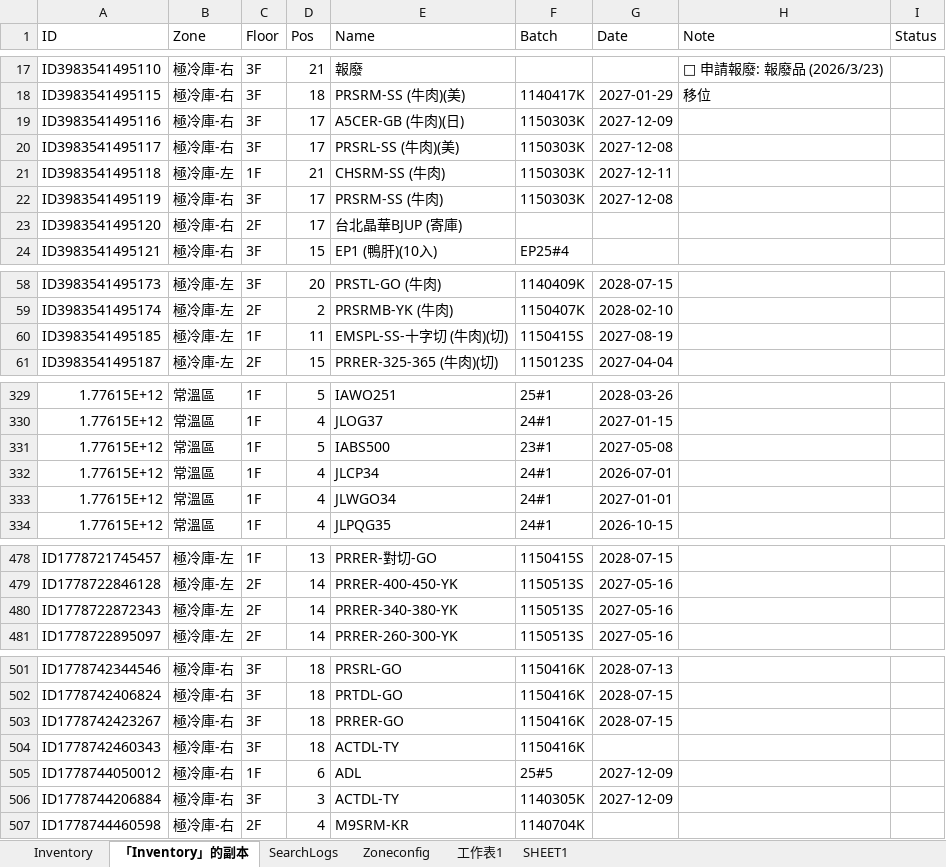
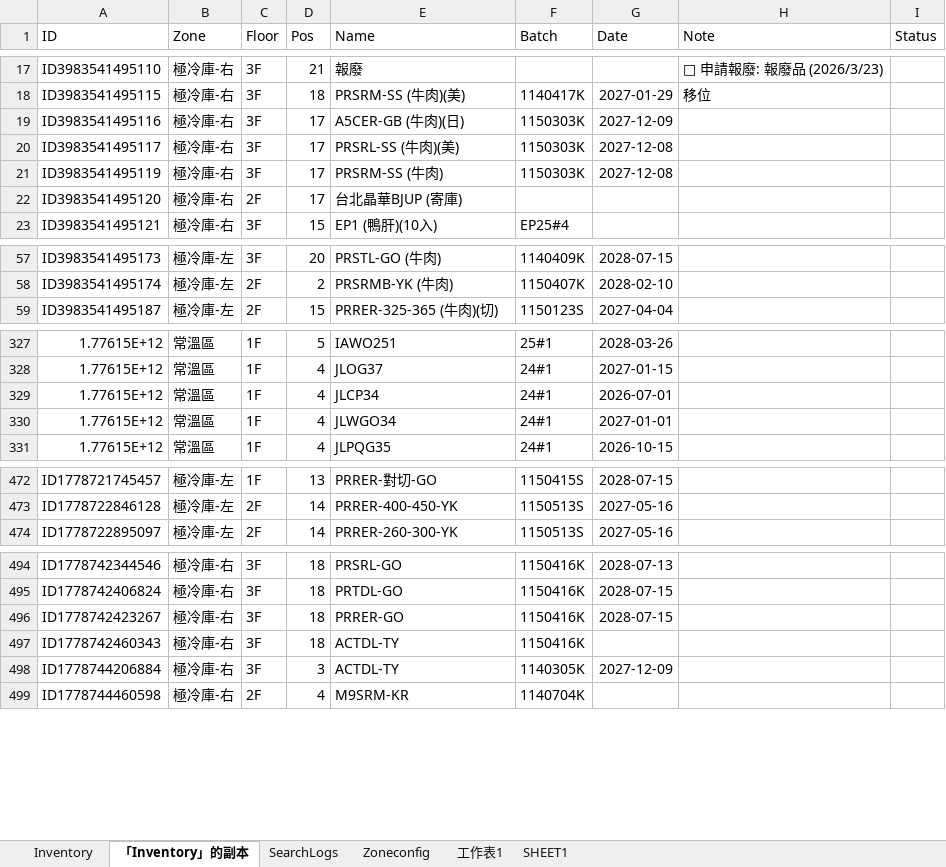
Before and after one commit to mingfonglpg-bit/-1-1, an Excel workbook: 擴充凍庫.xlsx, sheet 「Inventory」的副本, drawn as a sheet; only a part is shown, gaps mark what is left out; values as stored, in another font and other column widths than the file's, no borders; charts and pictures not drawn; removed rows and columns are numbered as before the commit, all else as after; the diff covers the shown part only; the diff names each change by its address in the sheet, - before the commit and + after, or states it on an @@ line.

```diff
--- a/擴充凍庫.xlsx (sheet 「Inventory」的副本)
+++ b/擴充凍庫.xlsx (sheet 「Inventory」的副本)
-row 21: ID3983541495118 | 極冷庫-左 | 1F | 21 | CHSRM-SS (牛肉) | 1150303K | 2027-12-11
-row 60: ID3983541495185 | 極冷庫-左 | 1F | 11 | EMSPL-SS-十字切 (牛肉)(切) | 1150415S | 2027-08-19
-row 331: 1.77615E+12 | 常溫區 | 1F | 5 | IABS500 | 23#1 | 2027-05-08
-row 480: ID1778722872343 | 極冷庫-左 | 2F | 14 | PRRER-340-380-YK | 1150513S | 2027-05-16
-row 505: ID1778744050012 | 極冷庫-右 | 1F | 6 | ADL | 25#5 | 2027-12-09
```
Also changed, not shown: 9 added rows, 4 removed rows and 8 edited cells elsewhere in this sheet, sheet Inventory.
